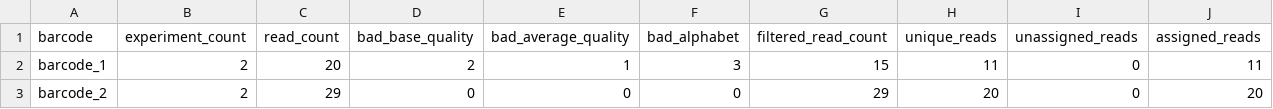
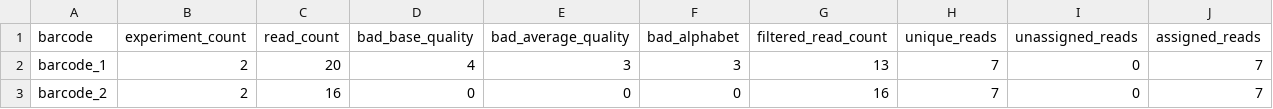
Before and after one commit to valenlab/amplican, a CSV file: inst/extdata/results/barcode_reads_filters.csv, drawn as a sheet.

```diff
--- a/inst/extdata/results/barcode_reads_filters.csv
+++ b/inst/extdata/results/barcode_reads_filters.csv
@@ -1,3 +1,3 @@
 "barcode","experiment_count","read_count","bad_base_quality","bad_average_quality","bad_alphabet","filtered_read_count","unique_reads","unassigned_reads","assigned_reads"
-"barcode_1",2,20,2,1,3,15,11,0,11
-"barcode_2",2,29,0,0,0,29,20,0,20
+"barcode_1",2,20,4,3,3,13,7,0,7
+"barcode_2",2,16,0,0,0,16,7,0,7
```
Also changed, not shown: inst/extdata/config.csv, inst/extdata/results/config_summary.csv, 34 other files.
